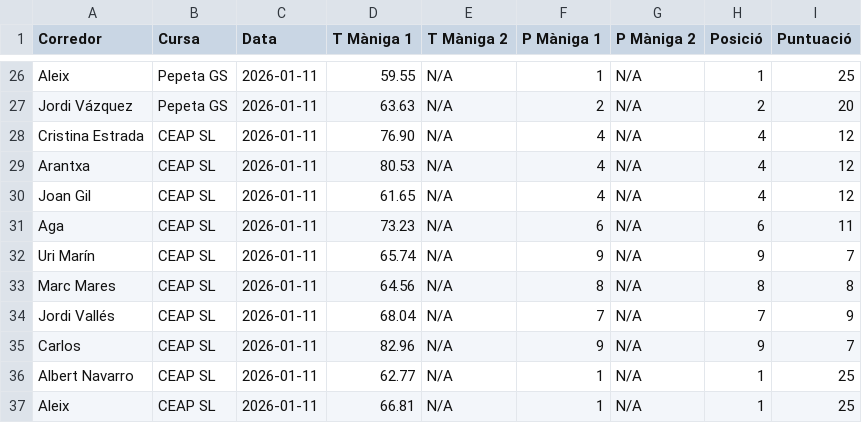
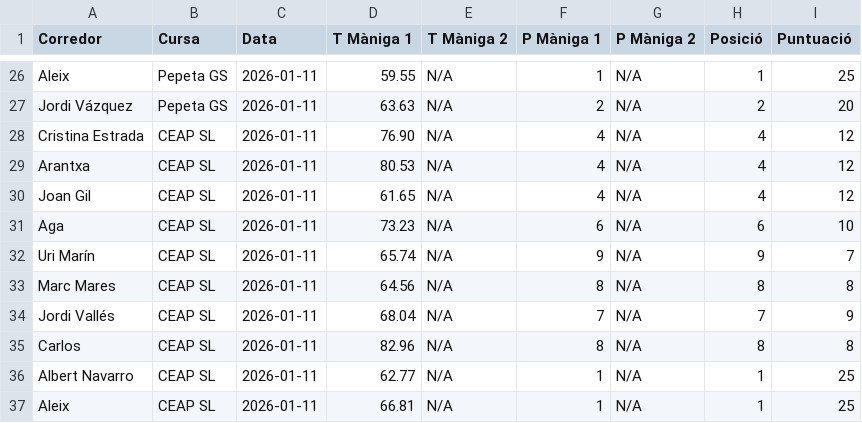
Before and after one commit to jordisk/FCEH-lligaMasters2526, a CSV file: corredors_ceap.csv, drawn as a sheet; only a part is shown, gaps mark what is left out; the diff covers the shown part only.

```diff
--- a/corredors_ceap.csv
+++ b/corredors_ceap.csv
@@ -30,3 +30,3 @@ Arantxa,CEAP SL,2026-01-11,80.53,N/A,4,N/A,4,12
 Joan Gil,CEAP SL,2026-01-11,61.65,N/A,4,N/A,4,12
-Aga,CEAP SL,2026-01-11,73.23,N/A,6,N/A,6,11
+Aga,CEAP SL,2026-01-11,73.23,N/A,6,N/A,6,10
 Uri Marín,CEAP SL,2026-01-11,65.74,N/A,9,N/A,9,7
@@ -34,3 +34,3 @@ Marc Mares,CEAP SL,2026-01-11,64.56,N/A,8,N/A,8,8
 Jordi Vallés,CEAP SL,2026-01-11,68.04,N/A,7,N/A,7,9
-Carlos,CEAP SL,2026-01-11,82.96,N/A,9,N/A,9,7
+Carlos,CEAP SL,2026-01-11,82.96,N/A,8,N/A,8,8
 Albert Navarro,CEAP SL,2026-01-11,62.77,N/A,1,N/A,1,25
```
Also changed, not shown: 16 edited cells elsewhere in this file.
